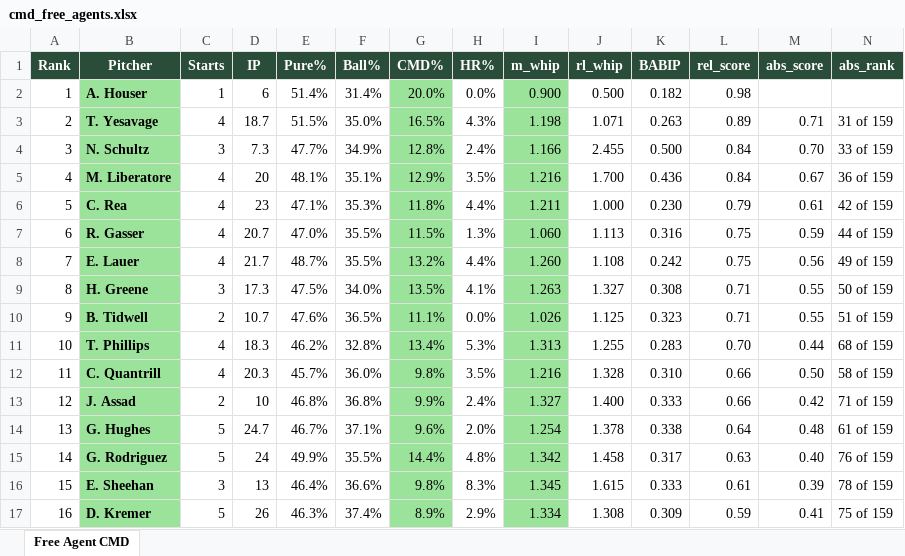
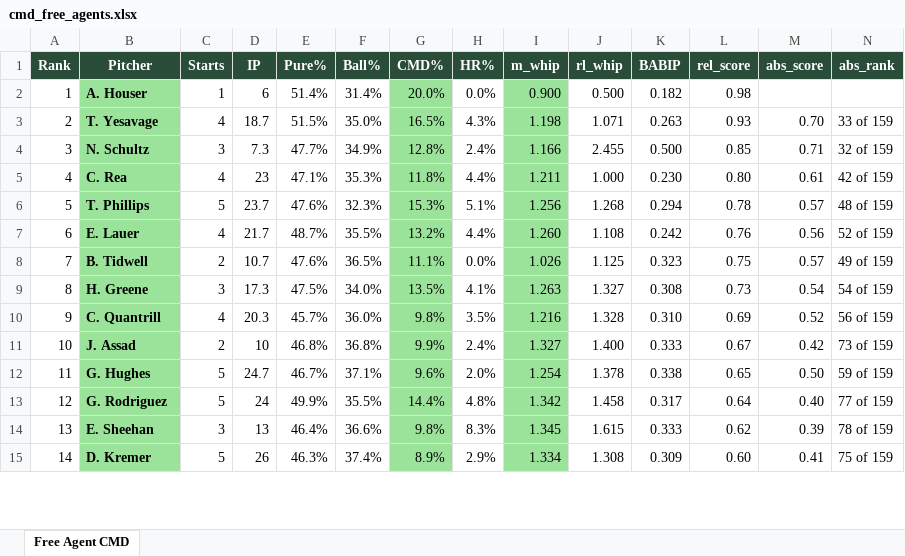
Before and after one commit to wcawcawcawcawca/fb-vics_league, an Excel workbook: output/cmd_free_agents.xlsx, sheet Free Agent CMD, drawn as a sheet; only a part is shown; values as stored, in another font and other column widths than the file's, no borders; removed rows and columns are numbered as before the commit, all else as after; the diff covers the shown part only; the diff names each change by its address in the sheet, - before the commit and + after, or states it on an @@ line.

```diff
--- a/output/cmd_free_agents.xlsx (sheet Free Agent CMD)
+++ b/output/cmd_free_agents.xlsx (sheet Free Agent CMD)
-L3 (rel_score): 0.89
+L3 (rel_score): 0.93
-M3 (abs_score): 0.71
+M3 (abs_score): 0.70
-N3 (abs_rank): 31 of 159
+N3 (abs_rank): 33 of 159
-L4 (rel_score): 0.84
+L4 (rel_score): 0.85
-M4 (abs_score): 0.70
+M4 (abs_score): 0.71
-N4 (abs_rank): 33 of 159
+N4 (abs_rank): 32 of 159
-row 5: 4 | M. Liberatore | 4 | 20 | 48.1% | 35.1% | 12.9% | 3.5% | 1.216 | 1.700 | 0.436 | 0.84 | 0.67 | 36 of 159
@@ column A (Rank) renumbered between rows 5 and 57 @@
-L5 (rel_score): 0.79
+L5 (rel_score): 0.80
-row 7: 6 | R. Gasser | 4 | 20.7 | 47.0% | 35.5% | 11.5% | 1.3% | 1.060 | 1.113 | 0.316 | 0.75 | 0.59 | 44 of 159
+row 6: 5 | T. Phillips | 5 | 23.7 | 47.6% | 32.3% | 15.3% | 5.1% | 1.256 | 1.268 | 0.294 | 0.78 | 0.57 | 48 of 159
-L7 (rel_score): 0.75
+L7 (rel_score): 0.76
-N7 (abs_rank): 49 of 159
+N7 (abs_rank): 52 of 159
+row 8: 7 | B. Tidwell | 2 | 10.7 | 47.6% | 36.5% | 11.1% | 0.0% | 1.026 | 1.125 | 0.323 | 0.75 | 0.57 | 49 of 159
-L9 (rel_score): 0.71
+L9 (rel_score): 0.73
-M9 (abs_score): 0.55
+M9 (abs_score): 0.54
-N9 (abs_rank): 50 of 159
+N9 (abs_rank): 54 of 159
-row 10: 9 | B. Tidwell | 2 | 10.7 | 47.6% | 36.5% | 11.1% | 0.0% | 1.026 | 1.125 | 0.323 | 0.71 | 0.55 | 51 of 159
-row 11: 10 | T. Phillips | 4 | 18.3 | 46.2% | 32.8% | 13.4% | 5.3% | 1.313 | 1.255 | 0.283 | 0.70 | 0.44 | 68 of 159
-L10 (rel_score): 0.66
+L10 (rel_score): 0.69
-M10 (abs_score): 0.50
+M10 (abs_score): 0.52
-N10 (abs_rank): 58 of 159
+N10 (abs_rank): 56 of 159
-L11 (rel_score): 0.66
+L11 (rel_score): 0.67
-N11 (abs_rank): 71 of 159
+N11 (abs_rank): 73 of 159
-L12 (rel_score): 0.64
+L12 (rel_score): 0.65
-M12 (abs_score): 0.48
+M12 (abs_score): 0.50
-N12 (abs_rank): 61 of 159
+N12 (abs_rank): 59 of 159
-L13 (rel_score): 0.63
+L13 (rel_score): 0.64
-N13 (abs_rank): 76 of 159
+N13 (abs_rank): 77 of 159
-L14 (rel_score): 0.61
+L14 (rel_score): 0.62
-L15 (rel_score): 0.59
+L15 (rel_score): 0.60
```
Also changed, not shown: 13 added rows, 12 removed rows, 42 edited cells and cell formats elsewhere in this sheet, 6 other files.
